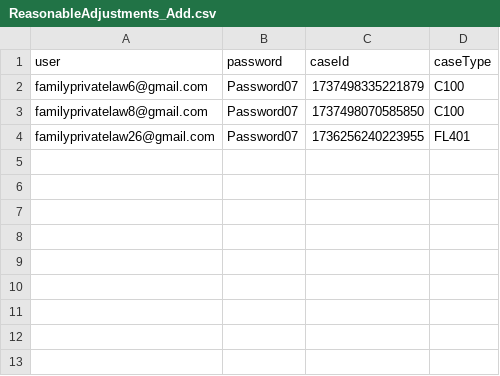
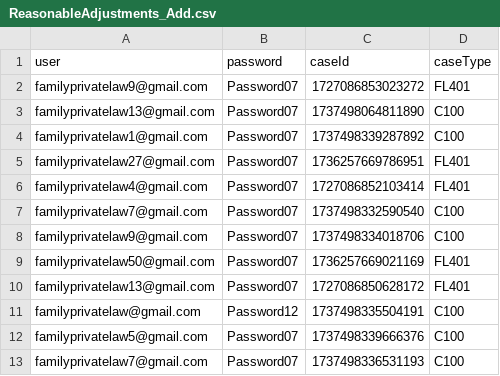
Before and after one commit to hmcts/prl-performance, a CSV file: src/gatling/resources/ReasonableAdjustments_Add.csv, drawn as a sheet.

Commit message:
Data for R002

```diff
--- a/src/gatling/resources/ReasonableAdjustments_Add.csv
+++ b/src/gatling/resources/ReasonableAdjustments_Add.csv
@@ -1,4 +1,13 @@
 user,password,caseId,caseType
-familyprivatelaw6@gmail.com,Password07,1737498335221879,C100
-familyprivatelaw8@gmail.com,Password07,1737498070585850,C100
-familyprivatelaw26@gmail.com,Password07,1736256240223955,FL401
+familyprivatelaw9@gmail.com,Password07,1727086853023272,FL401
+familyprivatelaw13@gmail.com,Password07,1737498064811890,C100
+familyprivatelaw1@gmail.com,Password07,1737498339287892,C100
+familyprivatelaw27@gmail.com,Password07,1736257669786951,FL401
+familyprivatelaw4@gmail.com,Password07,1727086852103414,FL401
+familyprivatelaw7@gmail.com,Password07,1737498332590540,C100
+familyprivatelaw9@gmail.com,Password07,1737498334018706,C100
+familyprivatelaw50@gmail.com,Password07,1736257669021169,FL401
+familyprivatelaw13@gmail.com,Password07,1727086850628172,FL401
+familyprivatelaw@gmail.com,Password12,1737498335504191,C100
+familyprivatelaw5@gmail.com,Password07,1737498339666376,C100
+familyprivatelaw7@gmail.com,Password07,1737498336531193,C100
```
Also changed, not shown: 5 other files.
